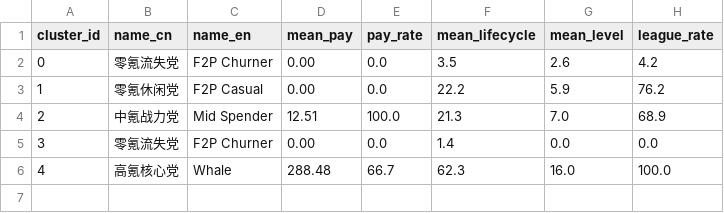
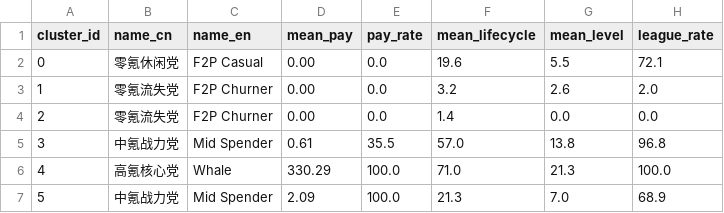
Before and after one commit to jinzhuofan404/math-modeling, a CSV file: B题/data/cluster_name_map.csv, drawn as a sheet; removed rows and columns are numbered as before the commit, all else as after; the diff names each change by its address in the sheet, - before the commit and + after, or states it on an @@ line.

Commit message:
存档: 聚类图更新+docx+cluster_name_map

```diff
--- a/B题/data/cluster_name_map.csv
+++ b/B题/data/cluster_name_map.csv
+row 2: 0 | 零氪休闲党 | F2P Casual | 0.00 | 0.0 | 19.6 | 5.5 | 72.1
@@ column A (cluster_id) renumbered between rows 3 and 4 @@
-F3 (mean_lifecycle): 3.5
+F3 (mean_lifecycle): 3.2
-H3 (league_rate): 4.2
+H3 (league_rate): 2.0
-row 3: 1 | 零氪休闲党 | F2P Casual | 0.00 | 0.0 | 22.2 | 5.9 | 76.2
-row 4: 2 | 中氪战力党 | Mid Spender | 12.51 | 100.0 | 21.3 | 7.0 | 68.9
+row 5: 3 | 中氪战力党 | Mid Spender | 0.61 | 35.5 | 57.0 | 13.8 | 96.8
-D6 (mean_pay): 288.48
+D6 (mean_pay): 330.29
-E6 (pay_rate): 66.7
+E6 (pay_rate): 100.0
-F6 (mean_lifecycle): 62.3
+F6 (mean_lifecycle): 71.0
-G6 (mean_level): 16.0
+G6 (mean_level): 21.3
+row 7: 5 | 中氪战力党 | Mid Spender | 2.09 | 100.0 | 21.3 | 7.0 | 68.9
```
Also changed, not shown: 5 other files.
